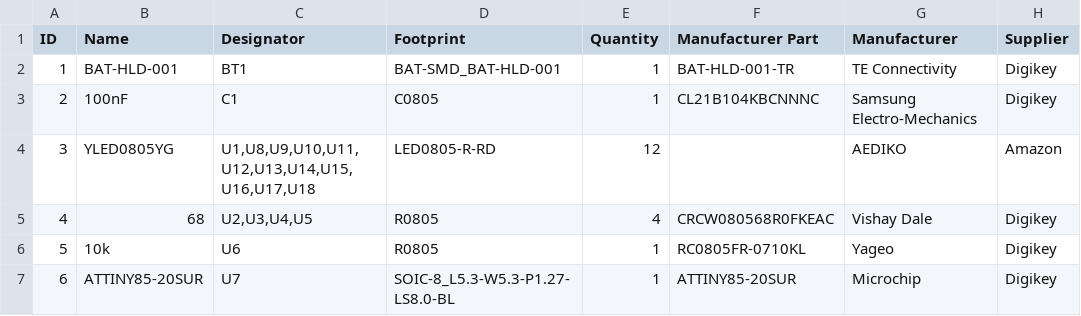
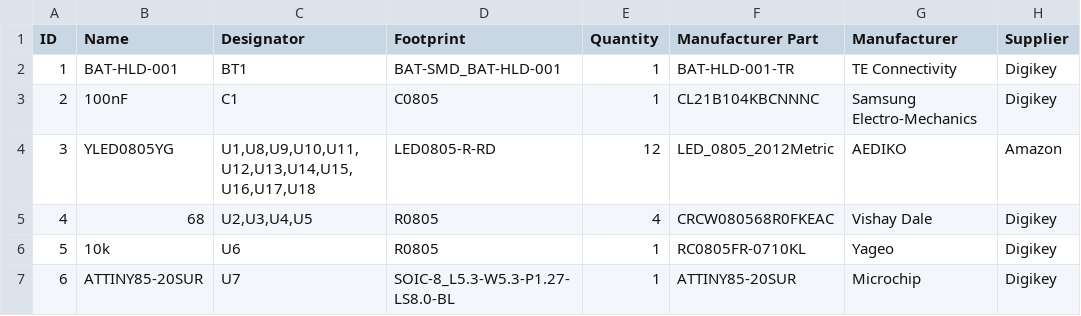
Before and after one commit to ryanjetplane1/ATTINY-Led-Keychain, a CSV file: bom.csv, drawn as a sheet; only a part is shown; the diff names each change by its address in the sheet, - before the commit and + after, or states it on an @@ line.

Commit message:
Update bom.csv

```diff
--- a/bom.csv
+++ b/bom.csv
-F4 (Manufacturer Part): (empty)
+F4 (Manufacturer Part): LED_0805_2012Metric
```
